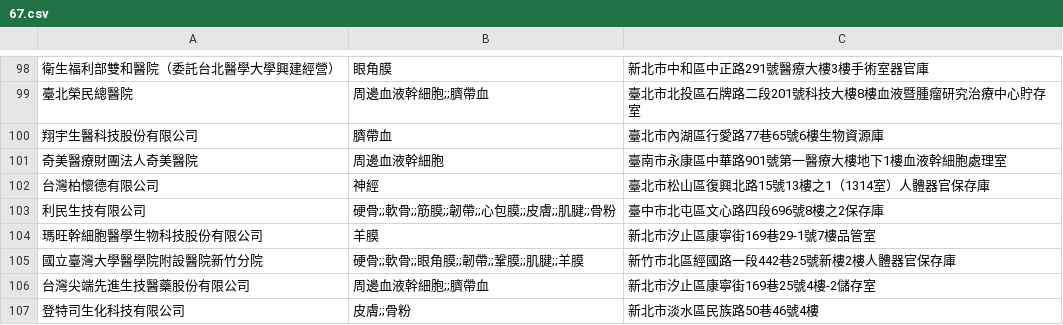
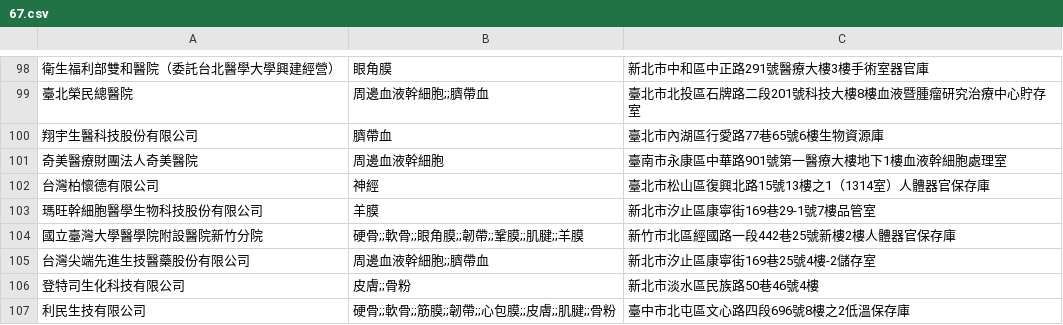
Before and after one commit to kiang/data.fda.gov.tw-list, a CSV file: dataset/67.csv, drawn as a sheet; only a part is shown, gaps mark what is left out; removed rows and columns are numbered as before the commit, all else as after; the diff names each change by its address in the sheet, - before the commit and + after, or states it on an @@ line.

```diff
--- a/dataset/67.csv
+++ b/dataset/67.csv
-row 103: 利民生技有限公司 | 硬骨;;軟骨;;筋膜;;韌帶;;心包膜;;皮膚;;肌腱;;骨粉 | 臺中市北屯區文心路四段696號8樓之2保存庫
+row 107: 利民生技有限公司 | 硬骨;;軟骨;;筋膜;;韌帶;;心包膜;;皮膚;;肌腱;;骨粉 | 臺中市北屯區文心路四段696號8樓之2低溫保存庫
```
Also changed, not shown: dataset/156.csv, dataset/157.csv, 3 other files.
